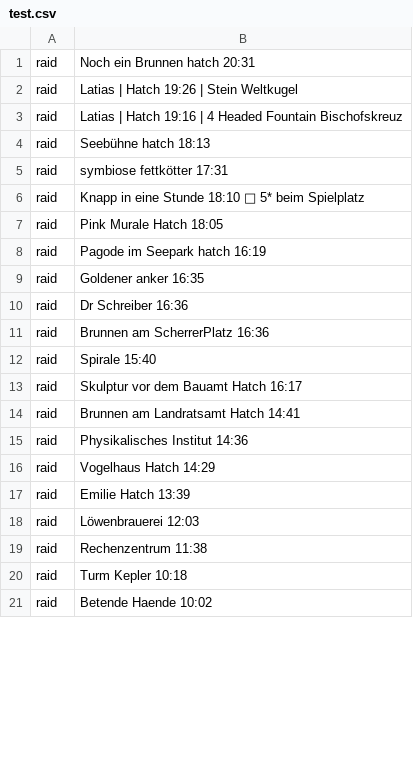
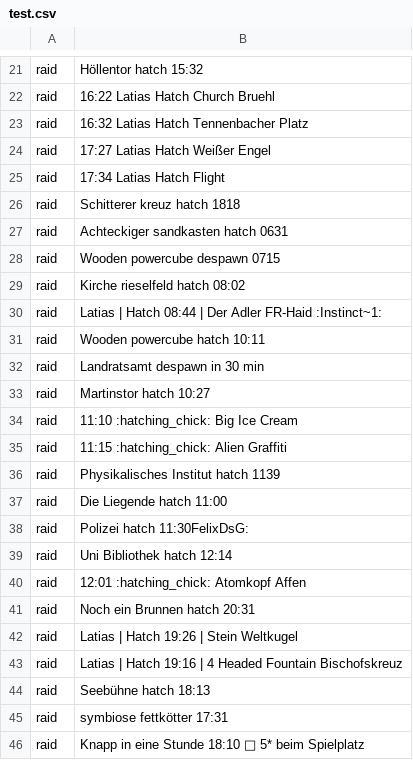
Before and after one commit to Breee/raidquaza, a CSV file: classification/test.csv, drawn as a sheet; only a part is shown, gaps mark what is left out; the shorter side is filled out with more unchanged rows; the diff covers the shown part only.

```diff
--- a/classification/test.csv
+++ b/classification/test.csv
@@ -1 +21,21 @@
+raid	Höllentor hatch 15:32
+raid	16:22 Latias Hatch Church Bruehl
+raid	16:32 Latias Hatch Tennenbacher Platz
+raid	17:27 Latias Hatch Weißer Engel
+raid	17:34 Latias Hatch Flight
+raid	Schitterer kreuz hatch 1818
+raid	Achteckiger sandkasten hatch 0631
+raid	Wooden powercube despawn 0715
+raid	Kirche rieselfeld hatch 08:02
+raid	Latias | Hatch 08:44 | Der Adler FR-Haid :Instinct~1:
+raid	Wooden powercube hatch 10:11
+raid	Landratsamt despawn in 30 min
+raid	Martinstor hatch 10:27
+raid	11:10 :hatching_chick: Big Ice Cream
+raid	11:15 :hatching_chick: Alien Graffiti
+raid	Physikalisches Institut hatch 1139
+raid	Die Liegende hatch 11:00
+raid	Polizei hatch 11:30FelixDsG:
+raid	Uni Bibliothek hatch 12:14
+raid	12:01 :hatching_chick: Atomkopf Affen
 raid	Noch ein Brunnen hatch 20:31
```
Also changed, not shown: 46 added rows and 1 removed row elsewhere in this file, 1 other file.
